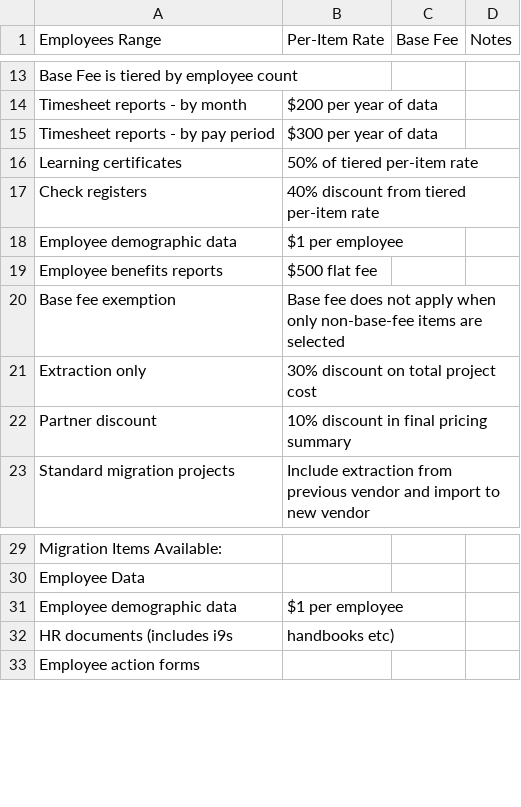
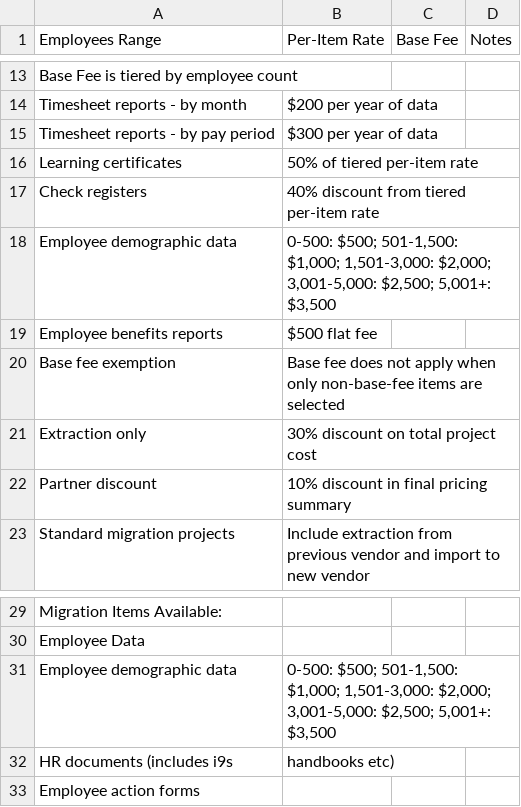
Before and after one commit to myaibotlex-ship-it/calibrate-data-services, a CSV file: Pricing_Table_Data_Migration.csv, drawn as a sheet; only a part is shown, gaps mark what is left out.

Commit message:
Update demographic data pricing tiers

```diff
--- a/Pricing_Table_Data_Migration.csv
+++ b/Pricing_Table_Data_Migration.csv
@@ -17,3 +17,3 @@ Learning certificates,50% of tiered per-item rate,
 Check registers,40% discount from tiered per-item rate,
-Employee demographic data,$1 per employee,
+Employee demographic data,"0-500: $500; 501-1,500: $1,000; 1,501-3,000: $2,000; 3,001-5,000: $2,500; 5,001+: $3,500",
 Employee benefits reports,$500 flat fee,
@@ -30,3 +30,3 @@ Migration Items Available:
 Employee Data,,
-Employee demographic data,$1 per employee,
+Employee demographic data,"0-500: $500; 501-1,500: $1,000; 1,501-3,000: $2,000; 3,001-5,000: $2,500; 5,001+: $3,500",
 HR documents (includes i9s, handbooks etc),,
```
Also changed, not shown: 1 other file.
